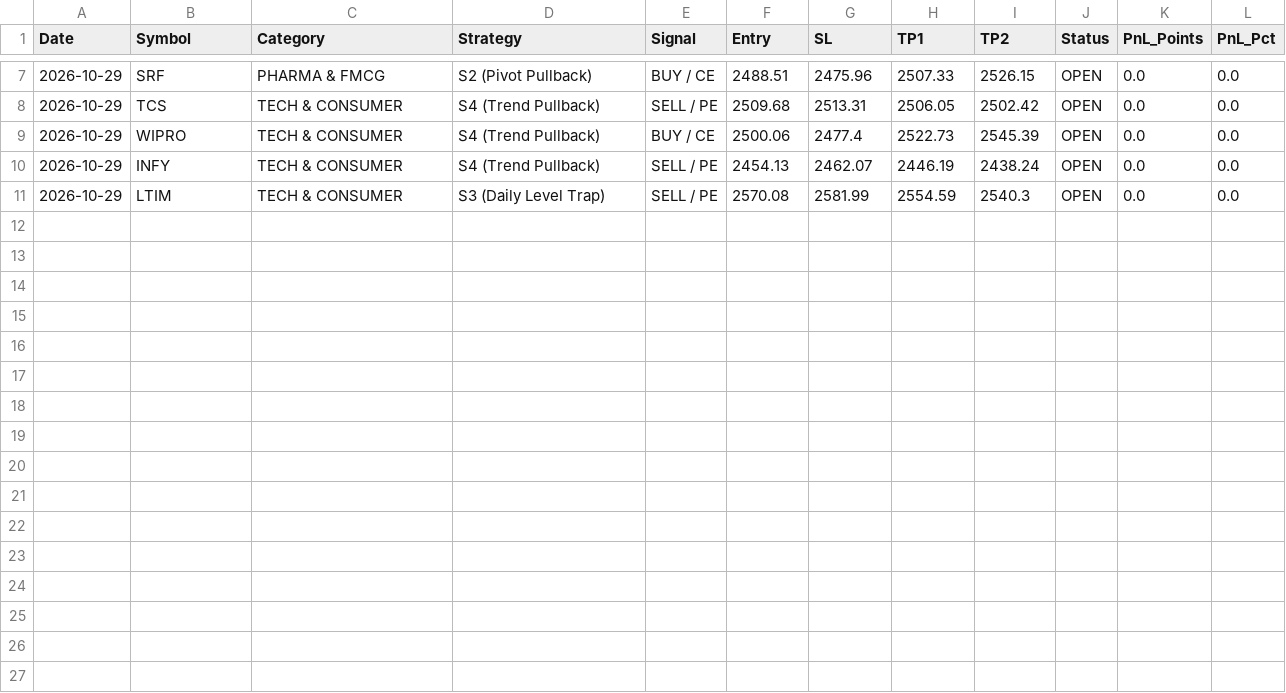
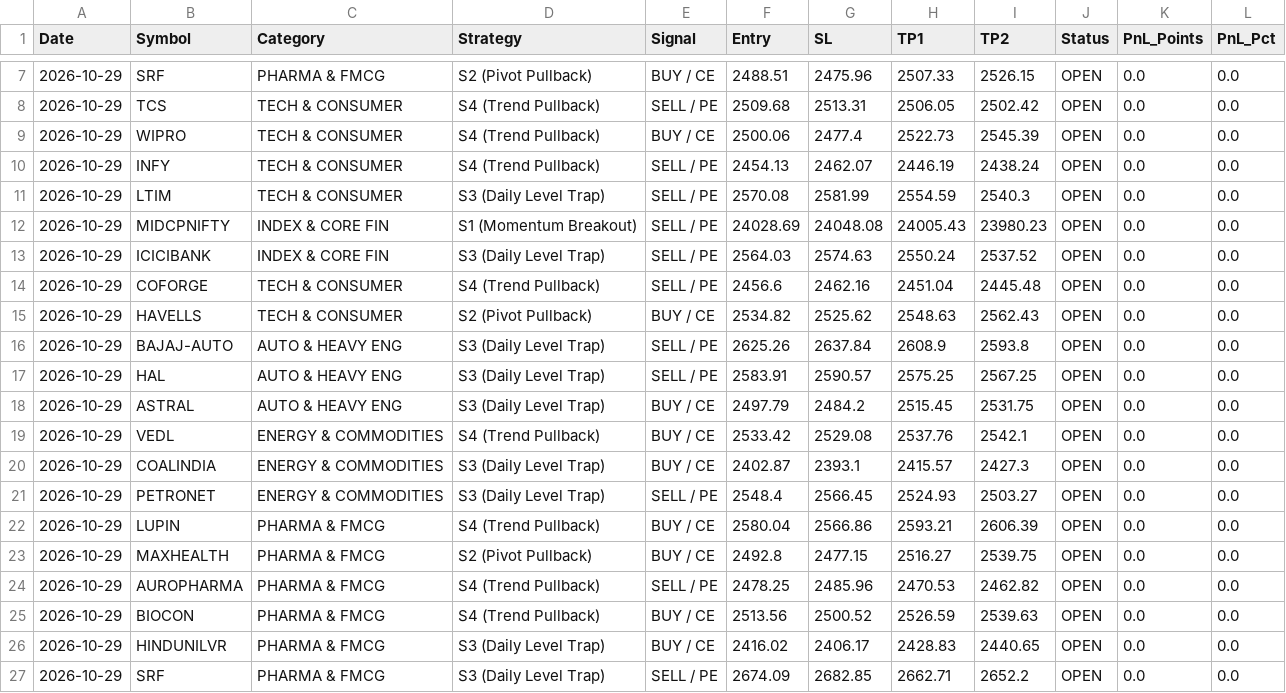
Before and after one commit to akilanravi/nse-alert-bot-1, a CSV file: trade_log.csv, drawn as a sheet; only a part is shown, gaps mark what is left out.

```diff
--- a/trade_log.csv
+++ b/trade_log.csv
@@ -11 +11,17 @@ Date,Symbol,Category,Strategy,Signal,Entry,SL,TP1,TP2,Status,PnL_Points,PnL_Pct
 2026-10-29,LTIM,TECH & CONSUMER,S3 (Daily Level Trap),SELL / PE,2570.08,2581.99,2554.59,2540.3,OPEN,0.0,0.0
+2026-10-29,MIDCPNIFTY,INDEX & CORE FIN,S1 (Momentum Breakout),SELL / PE,24028.69,24048.08,24005.43,23980.23,OPEN,0.0,0.0
+2026-10-29,ICICIBANK,INDEX & CORE FIN,S3 (Daily Level Trap),SELL / PE,2564.03,2574.63,2550.24,2537.52,OPEN,0.0,0.0
+2026-10-29,COFORGE,TECH & CONSUMER,S4 (Trend Pullback),SELL / PE,2456.6,2462.16,2451.04,2445.48,OPEN,0.0,0.0
+2026-10-29,HAVELLS,TECH & CONSUMER,S2 (Pivot Pullback),BUY / CE,2534.82,2525.62,2548.63,2562.43,OPEN,0.0,0.0
+2026-10-29,BAJAJ-AUTO,AUTO & HEAVY ENG,S3 (Daily Level Trap),SELL / PE,2625.26,2637.84,2608.9,2593.8,OPEN,0.0,0.0
+2026-10-29,HAL,AUTO & HEAVY ENG,S3 (Daily Level Trap),SELL / PE,2583.91,2590.57,2575.25,2567.25,OPEN,0.0,0.0
+2026-10-29,ASTRAL,AUTO & HEAVY ENG,S3 (Daily Level Trap),BUY / CE,2497.79,2484.2,2515.45,2531.75,OPEN,0.0,0.0
+2026-10-29,VEDL,ENERGY & COMMODITIES,S4 (Trend Pullback),BUY / CE,2533.42,2529.08,2537.76,2542.1,OPEN,0.0,0.0
+2026-10-29,COALINDIA,ENERGY & COMMODITIES,S3 (Daily Level Trap),BUY / CE,2402.87,2393.1,2415.57,2427.3,OPEN,0.0,0.0
+2026-10-29,PETRONET,ENERGY & COMMODITIES,S3 (Daily Level Trap),SELL / PE,2548.4,2566.45,2524.93,2503.27,OPEN,0.0,0.0
+2026-10-29,LUPIN,PHARMA & FMCG,S4 (Trend Pullback),BUY / CE,2580.04,2566.86,2593.21,2606.39,OPEN,0.0,0.0
+2026-10-29,MAXHEALTH,PHARMA & FMCG,S2 (Pivot Pullback),BUY / CE,2492.8,2477.15,2516.27,2539.75,OPEN,0.0,0.0
+2026-10-29,AUROPHARMA,PHARMA & FMCG,S4 (Trend Pullback),SELL / PE,2478.25,2485.96,2470.53,2462.82,OPEN,0.0,0.0
+2026-10-29,BIOCON,PHARMA & FMCG,S4 (Trend Pullback),BUY / CE,2513.56,2500.52,2526.59,2539.63,OPEN,0.0,0.0
+2026-10-29,HINDUNILVR,PHARMA & FMCG,S3 (Daily Level Trap),BUY / CE,2416.02,2406.17,2428.83,2440.65,OPEN,0.0,0.0
+2026-10-29,SRF,PHARMA & FMCG,S3 (Daily Level Trap),SELL / PE,2674.09,2682.85,2662.71,2652.2,OPEN,0.0,0.0
```
